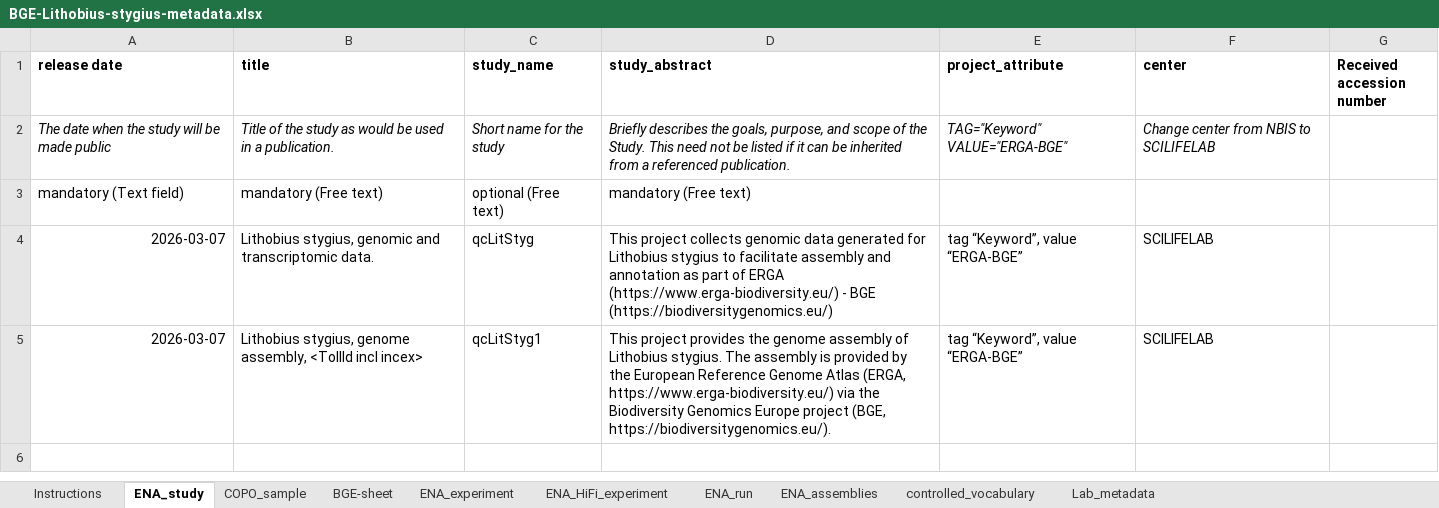
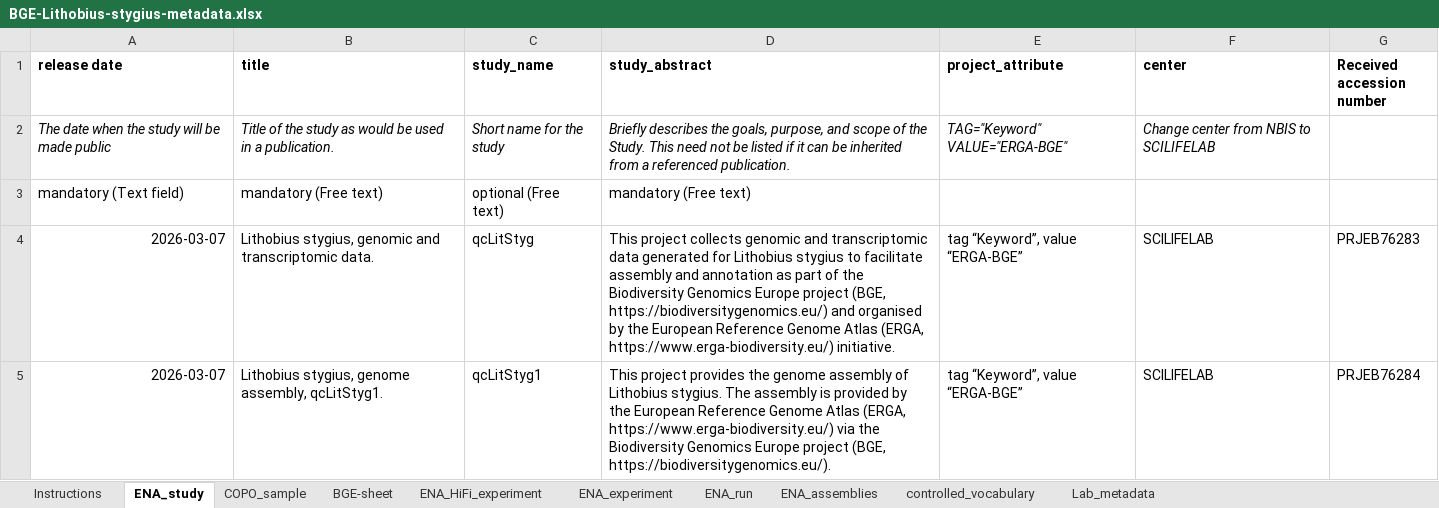
Before and after one commit to NBISweden/data-submission-documentation, an Excel workbook: ENA/BGE-Lithobius-stygius/data/BGE-Lithobius-stygius-metadata.xlsx, sheet ENA_study, drawn as a sheet; values as stored, in another font and other column widths than the file's, no borders; charts and pictures not drawn; the diff names each change by its address in the sheet, - before the commit and + after, or states it on an @@ line.

Commit message:
Submission of lithobius

```diff
--- a/ENA/BGE-Lithobius-stygius/data/BGE-Lithobius-stygius-metadata.xlsx (sheet ENA_study)
+++ b/ENA/BGE-Lithobius-stygius/data/BGE-Lithobius-stygius-metadata.xlsx (sheet ENA_study)
@@ sheet tab order changed: Instructions | ENA_study | COPO_sample | BGE-sheet | ENA_HiFi_experiment | ENA_experiment | ENA_run | ENA_assemblies | controlled_vocabulary | Lab_metadata @@
-D4 (study_abstract): …collects genomic data generated for Lithobius stygius to facilitate assembly and annotation as part of ERGA (https://www.erga-biodiversity.eu/) - BGE (https://biodiversitygenomics.eu/)
+D4 (study_abstract): …collects genomic and transcriptomic data generated for Lithobius stygius to facilitate assembly and annotation as part of the Biodiversity Genomics Europe project (BGE, https://biodiversitygenomics.eu/) and organised by the European Reference Genome Atlas (ERGA, https://www.erga-biodiversity.eu/) initiative.
-G4 (Received accession number): (empty)
+G4 (Received accession number): PRJEB76283
-B5 (title): …genome assembly, <TollId incl incex>
+B5 (title): …genome assembly, qcLitStyg1.
-G5 (Received accession number): (empty)
+G5 (Received accession number): PRJEB76284
```
Also changed, not shown: sheet BGE-sheet, sheet ENA_HiFi_experiment, 5 other files.
